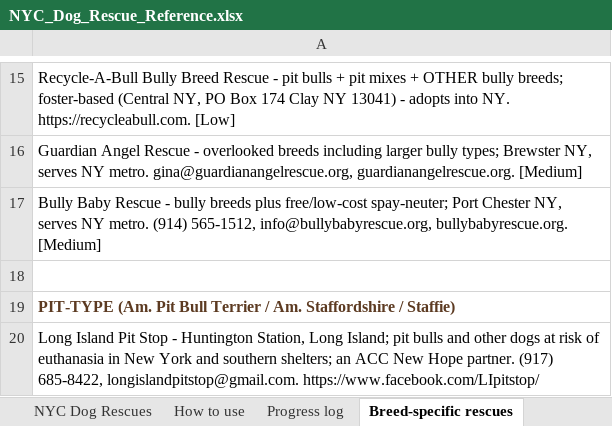
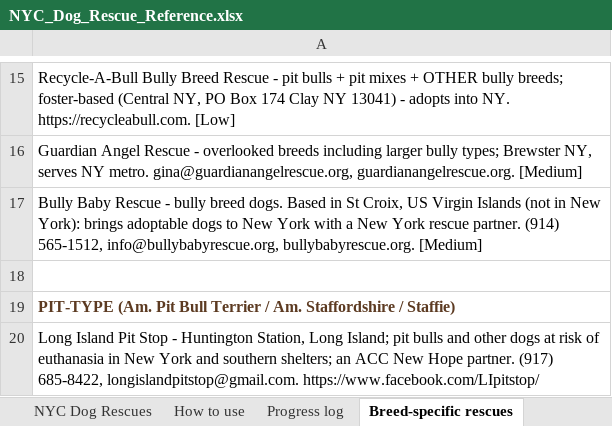
Before and after one commit to btaylor62000-spec/nyc-animal-rescue, an Excel workbook: research/NYC_Dog_Rescue_Reference.xlsx, sheet Breed-specific rescues, drawn as a sheet; only a part is shown, gaps mark what is left out; values as stored, in another font and other column widths than the file's, no borders; the diff names each change by its address in the sheet, - before the commit and + after, or states it on an @@ line.

```diff
--- a/research/NYC_Dog_Rescue_Reference.xlsx (sheet Breed-specific rescues)
+++ b/research/NYC_Dog_Rescue_Reference.xlsx (sheet Breed-specific rescues)
-A17: …- bully breeds plus free/low-cost spay-neuter; Port Chester NY, serves NY metro. (914) 565-1512,…
+A17: …- bully breed dogs. Based in St Croix, US Virgin Islands (not in New York): brings adoptable dogs to New York with a New York rescue partner. (914) 565-1512,…
```
Also changed, not shown: sheet Low-cost vet, s-n & licensing, 14 other files.
